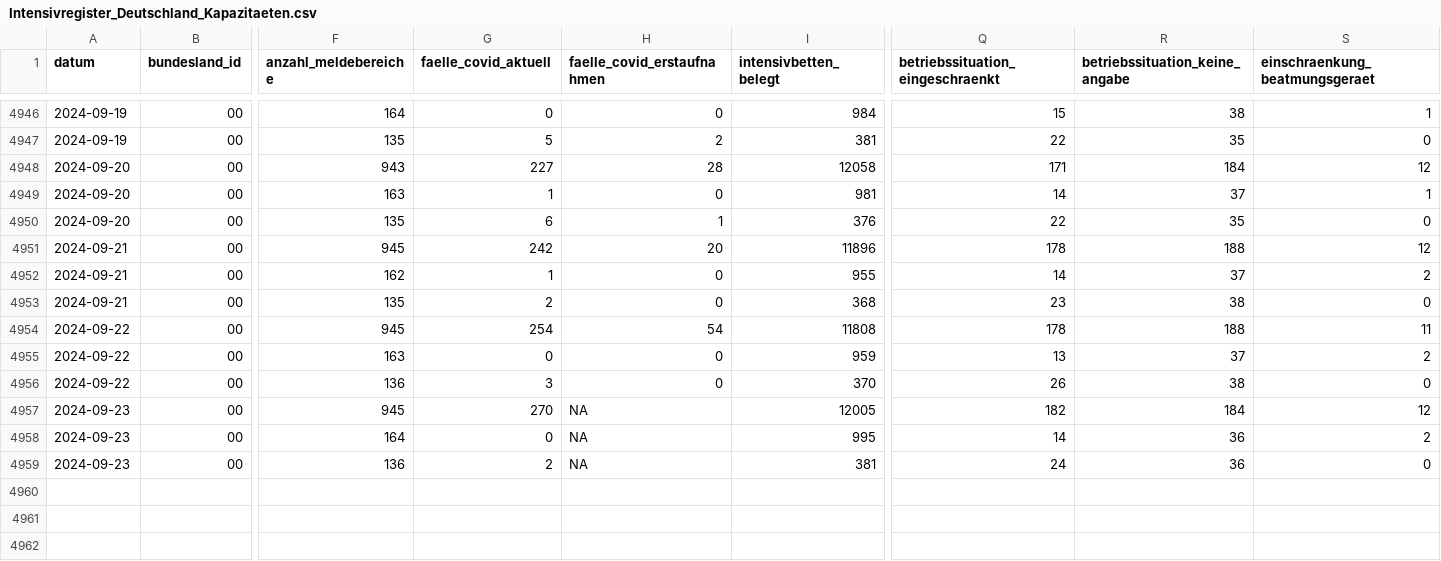
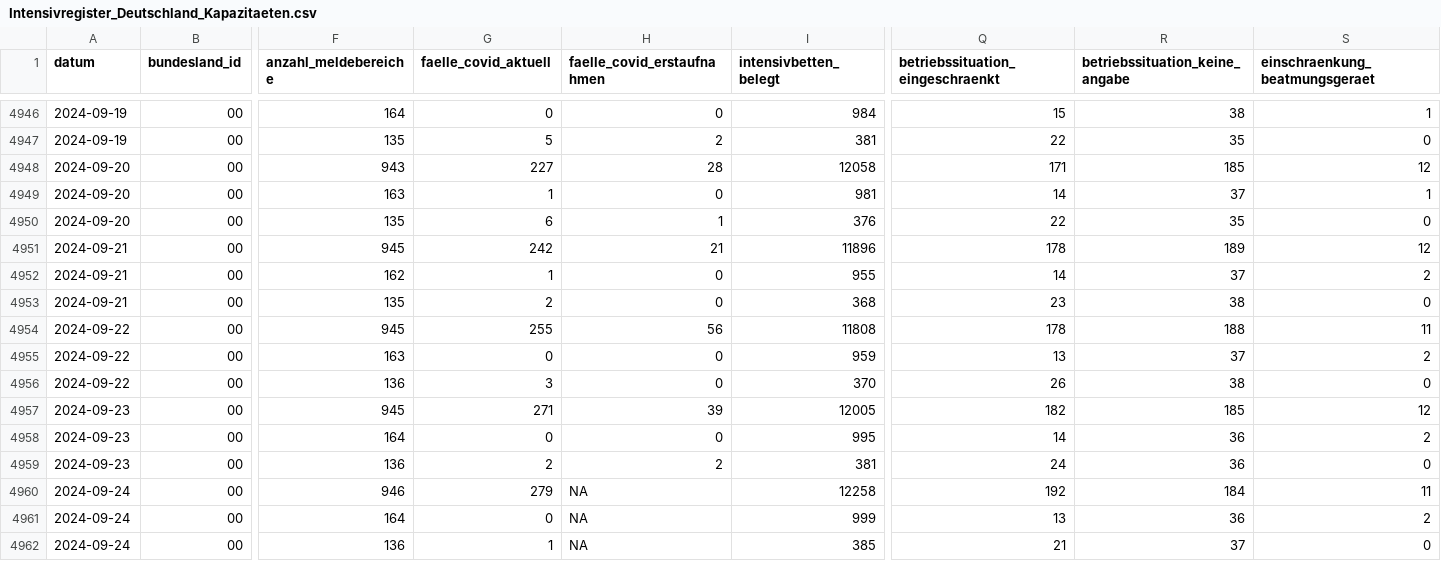
Before and after one commit to robert-koch-institut/Intensivkapazitaeten_und_COVID-19-Intensivbettenbelegung_in_Deutschland, a CSV file: Intensivregister_Deutschland_Kapazitaeten.csv, drawn as a sheet; only a part is shown, gaps mark what is left out; rows hold the shown columns only; the diff names each change by its address in the sheet, - before the commit and + after, or states it on an @@ line.

```diff
--- a/Intensivregister_Deutschland_Kapazitaeten.csv
+++ b/Intensivregister_Deutschland_Kapazitaeten.csv
-R4948 (betriebssituation_keine_angabe): 184
+R4948 (betriebssituation_keine_angabe): 185
-H4951 (faelle_covid_erstaufnahmen): 20
+H4951 (faelle_covid_erstaufnahmen): 21
-R4951 (betriebssituation_keine_angabe): 188
+R4951 (betriebssituation_keine_angabe): 189
-G4954 (faelle_covid_aktuell): 254
+G4954 (faelle_covid_aktuell): 255
-H4954 (faelle_covid_erstaufnahmen): 54
+H4954 (faelle_covid_erstaufnahmen): 56
-G4957 (faelle_covid_aktuell): 270
+G4957 (faelle_covid_aktuell): 271
-H4957 (faelle_covid_erstaufnahmen): NA
+H4957 (faelle_covid_erstaufnahmen): 39
-R4957 (betriebssituation_keine_angabe): 184
+R4957 (betriebssituation_keine_angabe): 185
-H4958 (faelle_covid_erstaufnahmen): NA
+H4958 (faelle_covid_erstaufnahmen): 0
-H4959 (faelle_covid_erstaufnahmen): NA
+H4959 (faelle_covid_erstaufnahmen): 2
+row 4960: 2024-09-24 | 00 | 946 | 279 | NA | 12258 | 192 | 184 | 11
+row 4961: 2024-09-24 | 00 | 164 | 0 | NA | 999 | 13 | 36 | 2
+row 4962: 2024-09-24 | 00 | 136 | 1 | NA | 385 | 21 | 37 | 0
```
Also changed, not shown: Intensivregister_Deutschland_Altersgruppen.csv, 8 other files.
